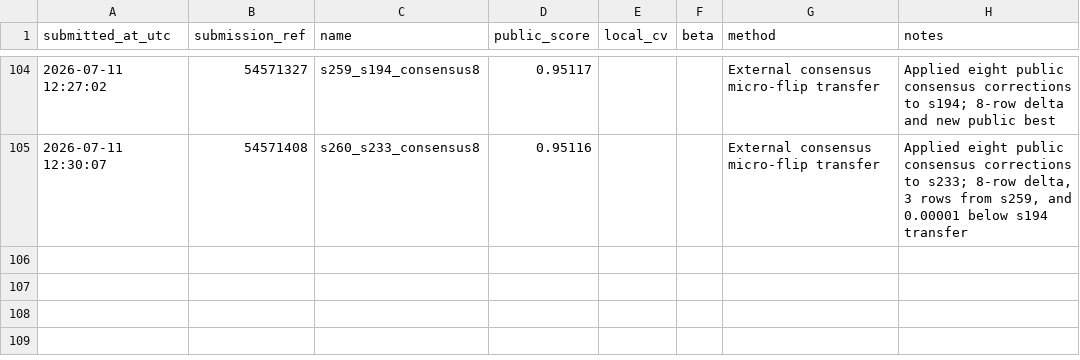
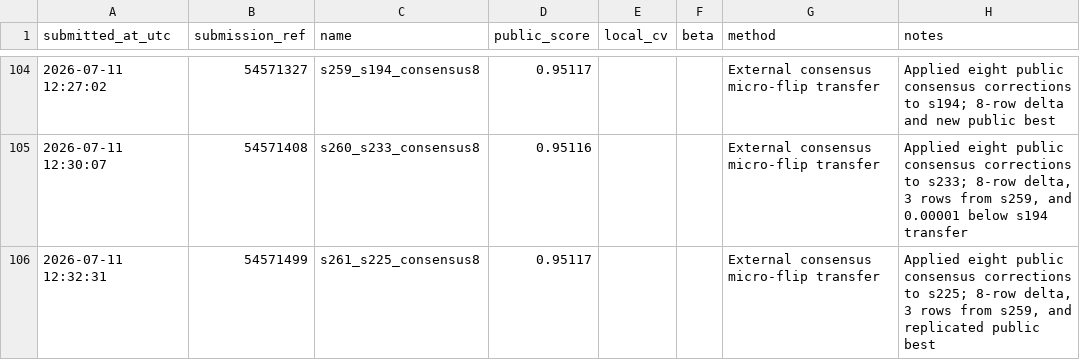
Before and after one commit to Beiciccc/predicting-student-health-risk, a CSV file: reports/submissions.csv, drawn as a sheet; only a part is shown, gaps mark what is left out; the diff names each change by its address in the sheet, - before the commit and + after, or states it on an @@ line.

Commit message:
Record submission s261

```diff
--- a/reports/submissions.csv
+++ b/reports/submissions.csv
+row 106: 2026-07-11 12:32:31 | 54571499 | s261_s225_consensus8 | 0.95117 |  |  | External consensus micro-flip transfer | Applied eight public consensus corrections to s225; 8-row delta, 3 rows from s259, and replicated public best
```
Also changed, not shown: 2 other files.
